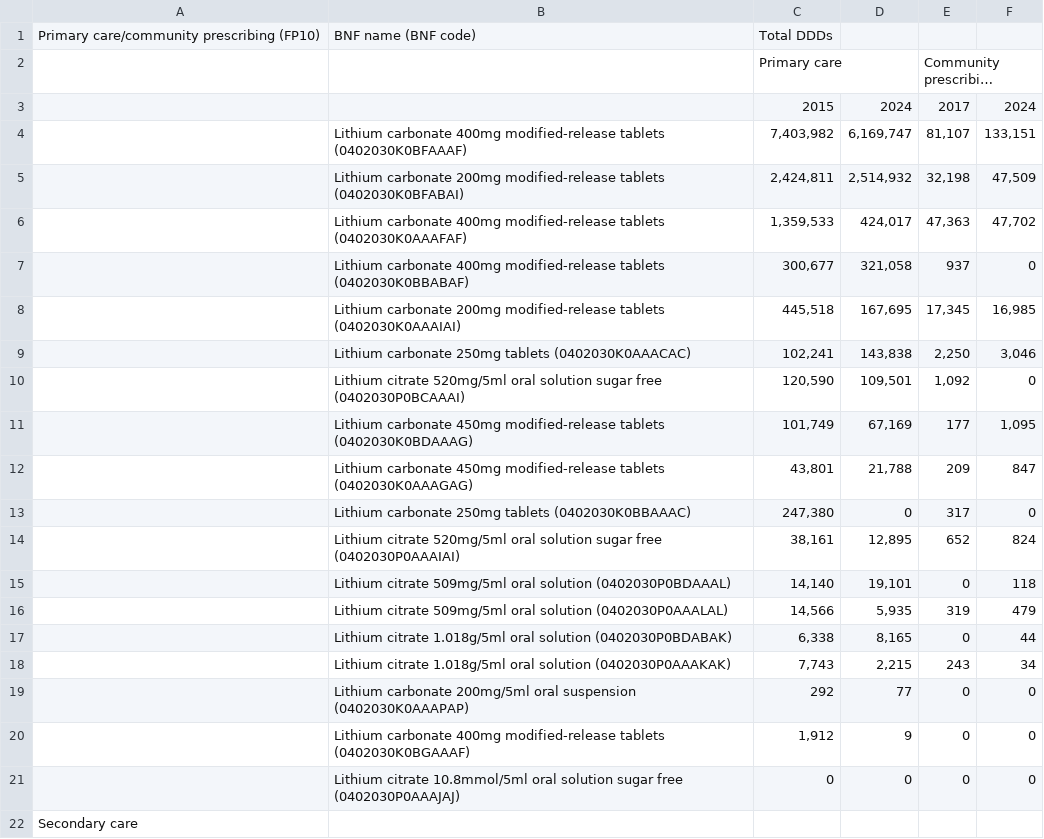
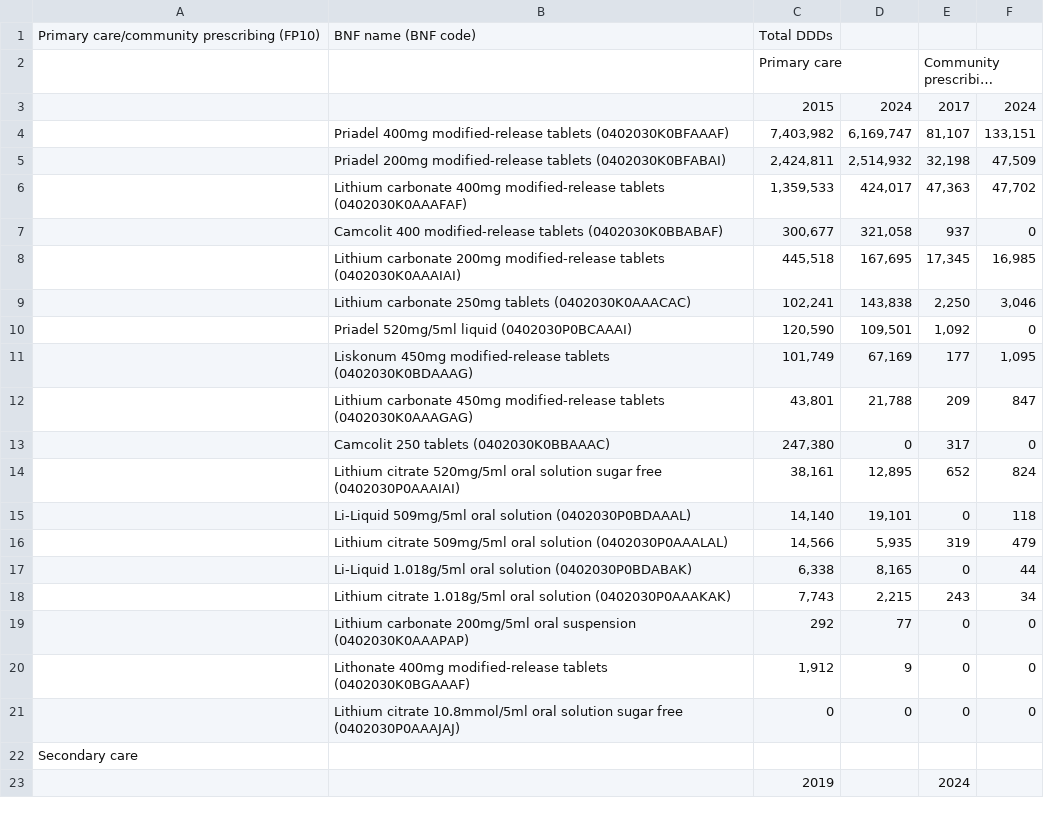
Before and after one commit to bennettoxford/lithium_project25, a CSV file: output/data/lithium_products_DDD_summary.csv, drawn as a sheet; only a part is shown; the shorter side is filled out with more unchanged rows; long unchanged cells end in ….

```diff
--- a/output/data/lithium_products_DDD_summary.csv
+++ b/output/data/lithium_products_DDD_summary.csv
@@ -3,19 +3,19 @@ Primary care/community prescribing (FP10),BNF name (BNF code),Total DDDs,,,
 ,,2015,2024,2017,2024
-,Lithium carbonate 400mg modified-release tablets (0402030K0BFAAAF),"7,403,982","6,169,747","81,107","133,151"
-,Lithium carbonate 200mg modified-release tablets (0402030K0BFABAI),"2,424,811","2,514,932","32,198","47,509"
+,Priadel 400mg modified-release tablets (0402030K0BFAAAF),"7,403,982","6,169,747","81,107","133,151"
+,Priadel 200mg modified-release tablets (0402030K0BFABAI),"2,424,811","2,514,932","32,198","47,509"
 ,Lithium carbonate 400mg modified-release tablets (0402030K0AAAFAF),"1,359,533","424,017","47,363","47,702"
-,Lithium carbonate 400mg modified-release tablets (0402030K0BBABAF),"300,677","321,058",937,0
+,Camcolit 400 modified-release tablets (0402030K0BBABAF),"300,677","321,058",937,0
 ,Lithium carbonate 200mg modified-release tablets (0402030K0AAAIAI),"445,518","167,695","17,345","16,985"
 ,Lithium carbonate 250mg tablets (0402030K0AAACAC),"102,241","143,838","2,250","3,046"
-,Lithium citrate 520mg/5ml oral solution sugar free (0402030P0BCAAAI),"120,590","109,501","1,092",0
-,Lithium carbonate 450mg modified-release tablets (0402030K0BDAAAG),"101,749","67,169",177,"1,095"
+,Priadel 520mg/5ml liquid (0402030P0BCAAAI),"120,590","109,501","1,092",0
+,Liskonum 450mg modified-release tablets (0402030K0BDAAAG),"101,749","67,169",177,"1,095"
 ,Lithium carbonate 450mg modified-release tablets (0402030K0AAAGAG),"43,801","21,788",209,847
-,Lithium carbonate 250mg tablets (0402030K0BBAAAC),"247,380",0,317,0
+,Camcolit 250 tablets (0402030K0BBAAAC),"247,380",0,317,0
 ,Lithium citrate 520mg/5ml oral solution sugar free (0402030P0AAAIAI),"38,161","12,895",652,824
-,Lithium citrate 509mg/5ml oral solution (0402030P0BDAAAL),"14,140","19,101",0,118
+,Li-Liquid 509mg/5ml oral solution (0402030P0BDAAAL),"14,140","19,101",0,118
 ,Lithium citrate 509mg/5ml oral solution (0402030P0AAALAL),"14,566","5,935",319,479
-,Lithium citrate 1.018g/5ml oral solution (0402030P0BDABAK),"6,338","8,165",0,44
+,Li-Liquid 1.018g/5ml oral solution (0402030P0BDABAK),"6,338","8,165",0,44
 ,Lithium citrate 1.018g/5ml oral solution (0402030P0AAAKAK),"7,743","2,215",243,34
 ,Lithium carbonate 200mg/5ml oral suspension (0402030K0AAAPAP),292,77,0,0
-,Lithium carbonate 400mg modified-release tablets (0402030K0BGAAAF),"1,912",9,0,0
+,Lithonate 400mg modified-release tablets (0402030K0BGAAAF),"1,912",9,0,0
 ,Lithium citrate 10.8mmol/5ml oral solution sugar free (0402030P0AAAJAJ),0,0,0,0
```
Also changed, not shown: 1 other file.
